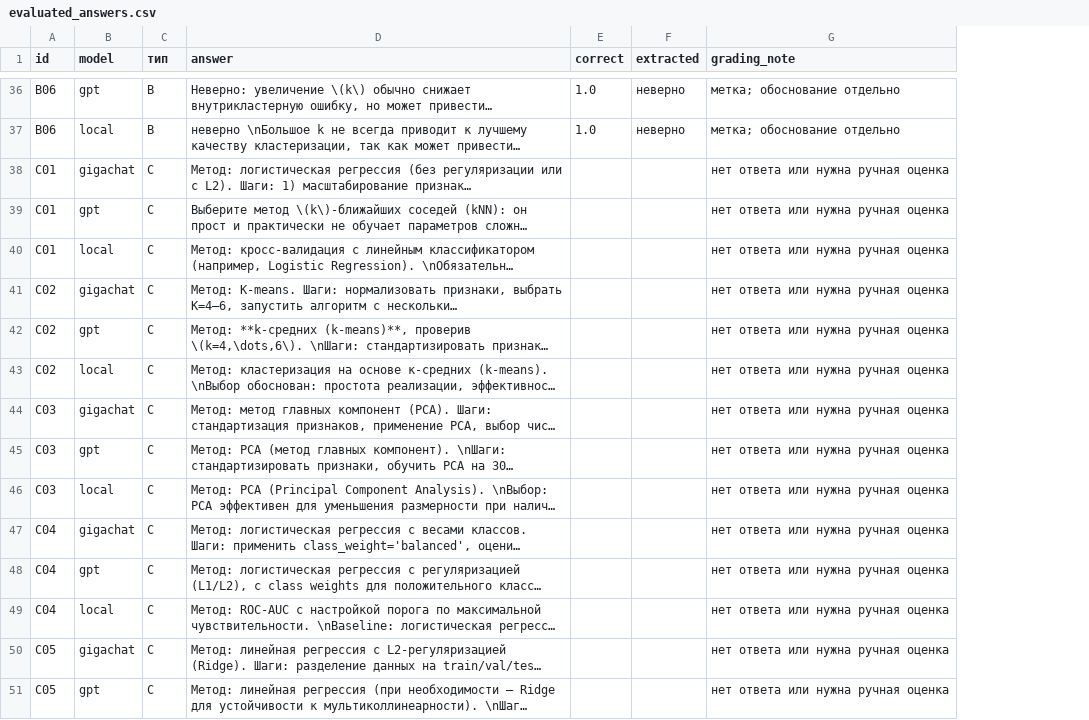
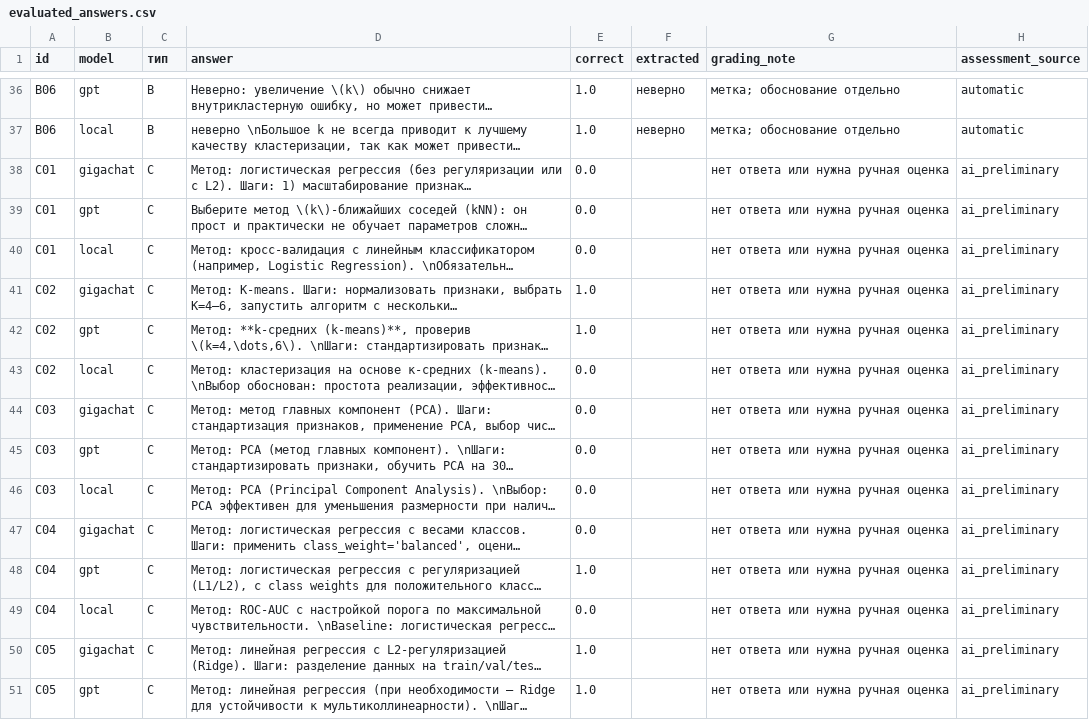
Before and after one commit to SlavaLEVIN/bmstu-ml-lab3-llm, a CSV file: results/evaluated_answers.csv, drawn as a sheet; only a part is shown, gaps mark what is left out; long unchanged cells end in …; the diff covers the shown part only; the diff names each change by its address in the sheet, - before the commit and + after, or states it on an @@ line.

Commit message:
Complete GPT experiments and preliminary answer evaluation

```diff
--- a/results/evaluated_answers.csv
+++ b/results/evaluated_answers.csv
+column H (assessment_source), rows 36-51: automatic | automatic | ai_preliminary | ai_preliminary | ai_preliminary | ai_preliminary | ai_preliminary | ai_preliminary | ai_preliminary | ai_preliminary | ai_preliminary | ai_preliminary | ai_preliminary | ai_preliminary | ai_preliminary | ai_preliminary
-E38:E40 (correct): (empty)
+E38:E40 (correct): 0.0
-E41:E42 (correct): (empty)
+E41:E42 (correct): 1.0
-E43:E47 (correct): (empty)
+E43:E47 (correct): 0.0
-E48 (correct): (empty)
+E48 (correct): 1.0
-E49 (correct): (empty)
+E49 (correct): 0.0
-E50:E51 (correct): (empty)
+E50:E51 (correct): 1.0
```
Also changed, not shown: 49 edited cells elsewhere in this file, results/by_type.csv, results/classification_metrics.csv, 37 other files.
